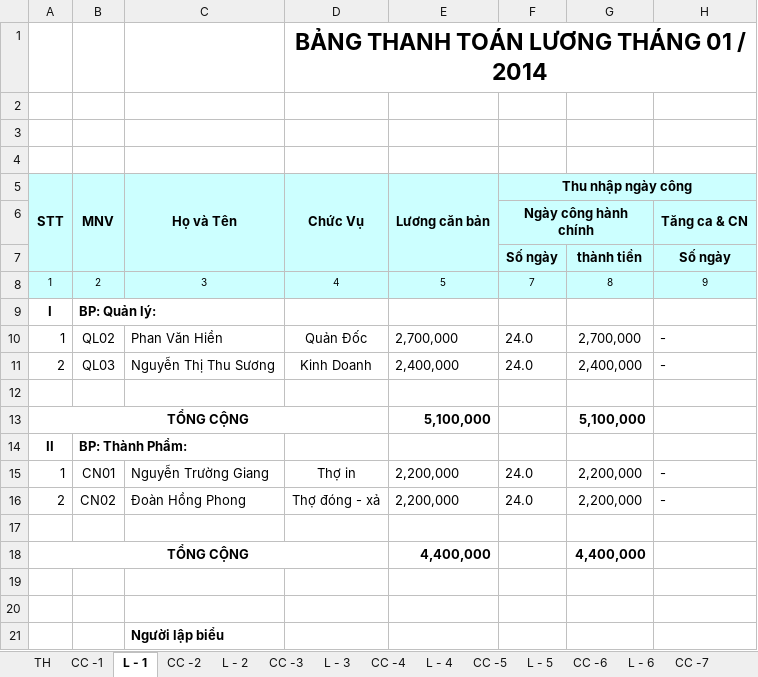
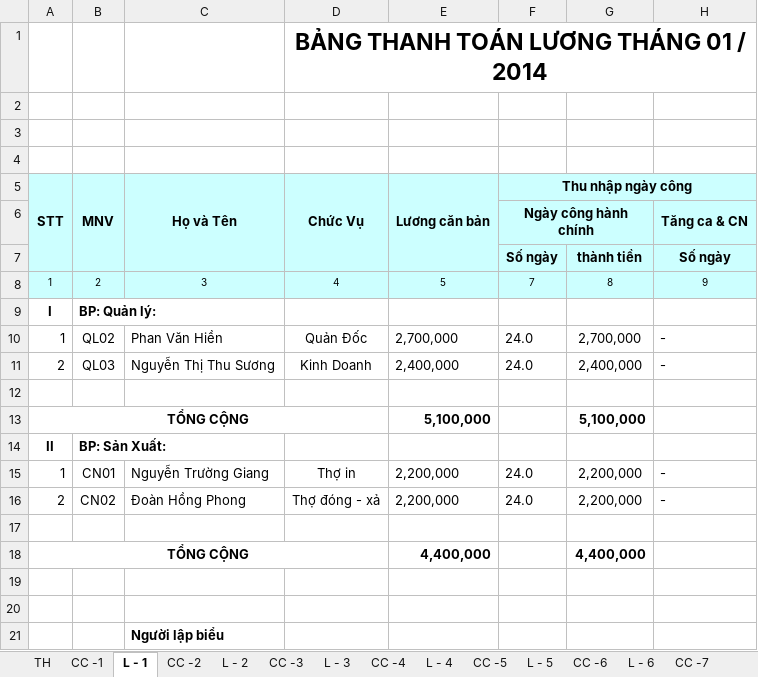
Before and after one commit to vuphuong11/KIM-DUNG-PHAT, an Excel workbook: SO SACH/0310686815/2014/LUONG - 14.xlsx, sheet L - 1, drawn as a sheet; only a part is shown; values as stored, in another font and other column widths than the file's, no borders; the diff names each change by its address in the sheet, - before the commit and + after, or states it on an @@ line.

```diff
--- a/SO SACH/0310686815/2014/LUONG - 14.xlsx (sheet L - 1)
+++ b/SO SACH/0310686815/2014/LUONG - 14.xlsx (sheet L - 1)
-B14 (MNV): BP: Thành Phẩm:
+B14 (MNV): BP: Sản Xuất:
```
Also changed, not shown: sheet L - 2, sheet L - 3, sheet L - 4, sheet L - 5, SO SACH/0310686815/2015/BANGKE - 15.xlsx, 8 other files.
